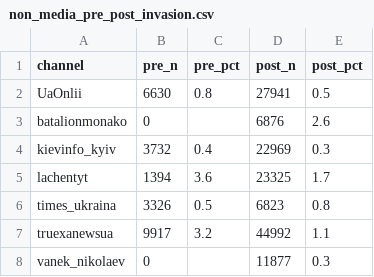
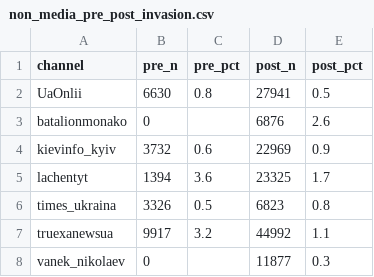
Before and after one commit to Ianitskyi/telegram-media-reproduction, a CSV file: results/v2/non_media_pre_post_invasion.csv, drawn as a sheet.

```diff
--- a/results/v2/non_media_pre_post_invasion.csv
+++ b/results/v2/non_media_pre_post_invasion.csv
@@ -3,3 +3,3 @@ UaOnlii,6630,0.8,27941,0.5
 batalionmonako,0,,6876,2.6
-kievinfo_kyiv,3732,0.4,22969,0.3
+kievinfo_kyiv,3732,0.6,22969,0.9
 lachentyt,1394,3.6,23325,1.7
```
Also changed, not shown: results/v2/by_channel.csv, results/v2/mention_alias_hits.csv, 21 other files.
